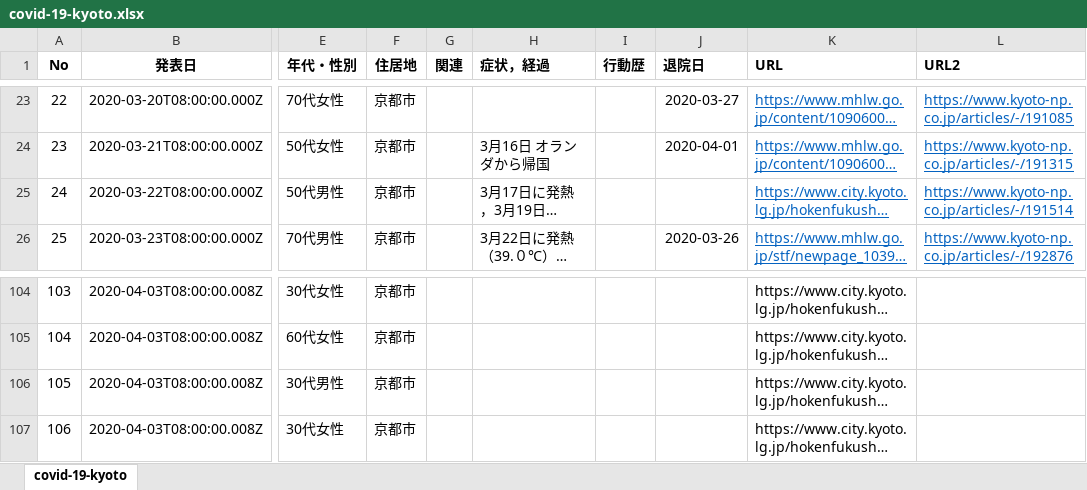
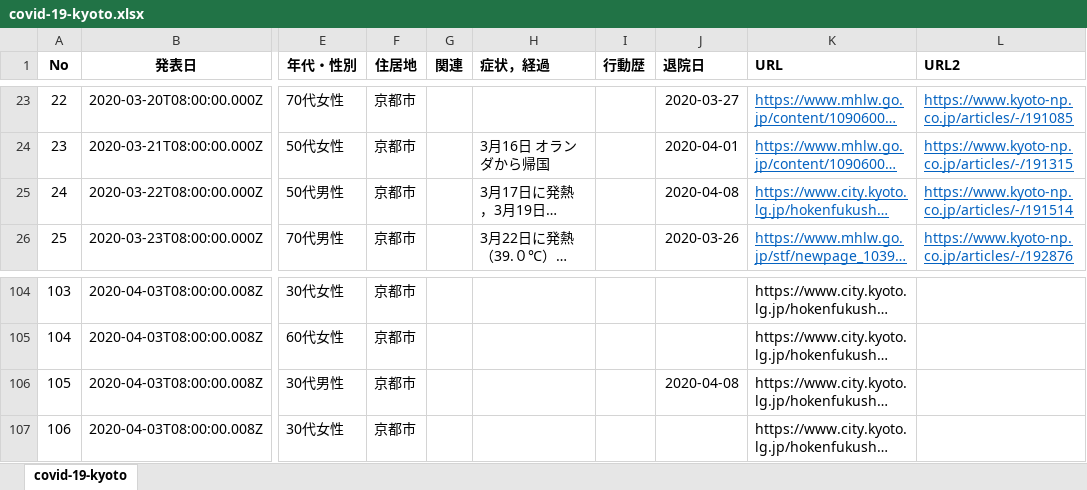
Before and after one commit to yasuhitoinoue/covid19-kyoto, an Excel workbook: data/covid-19-kyoto.xlsx, sheet covid-19-kyoto, drawn as a sheet; only a part is shown, gaps mark what is left out; long unchanged cells end in …; values as stored, in another font and other column widths than the file's, no borders; the diff covers the shown part only; the diff names each change by its address in the sheet, - before the commit and + after, or states it on an @@ line.

```diff
--- a/data/covid-19-kyoto.xlsx (sheet covid-19-kyoto)
+++ b/data/covid-19-kyoto.xlsx (sheet covid-19-kyoto)
-J25 (退院日): (empty)
+J25 (退院日): 2020-04-08
-J106 (退院日): (empty)
+J106 (退院日): 2020-04-08
```
Also changed, not shown: 10 added rows and 10 edited cells elsewhere in this sheet, data/Book1.xlsx, 3 other files.
